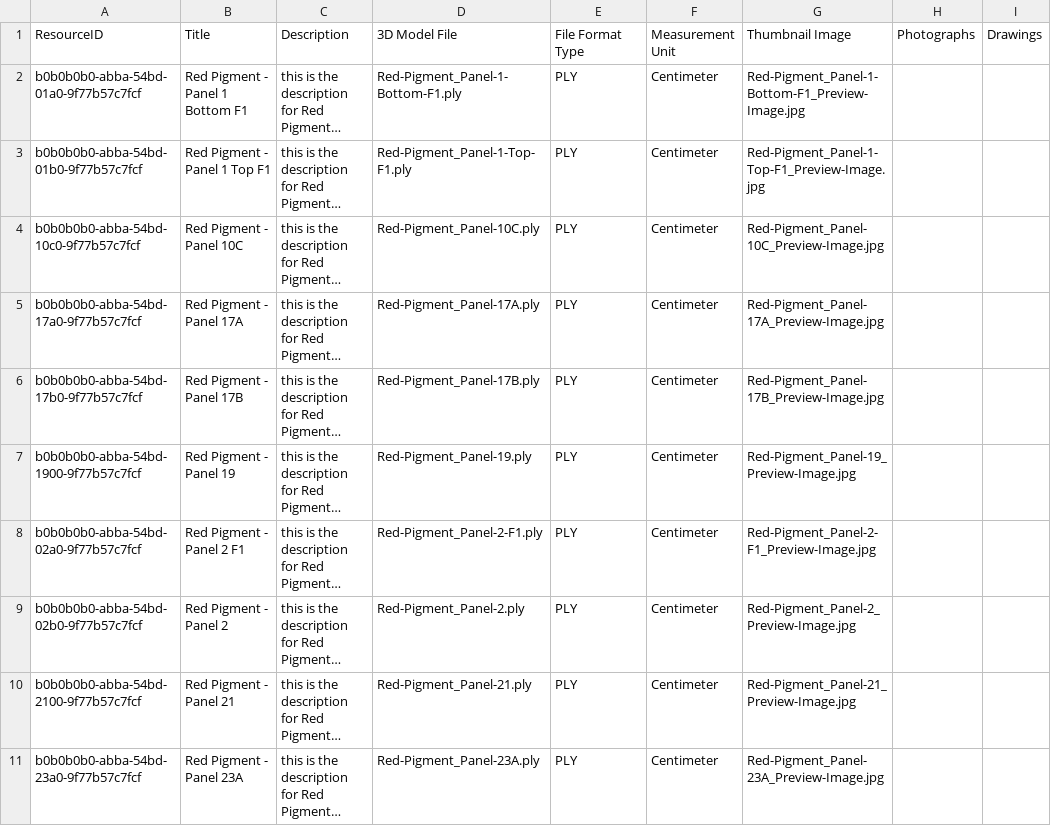
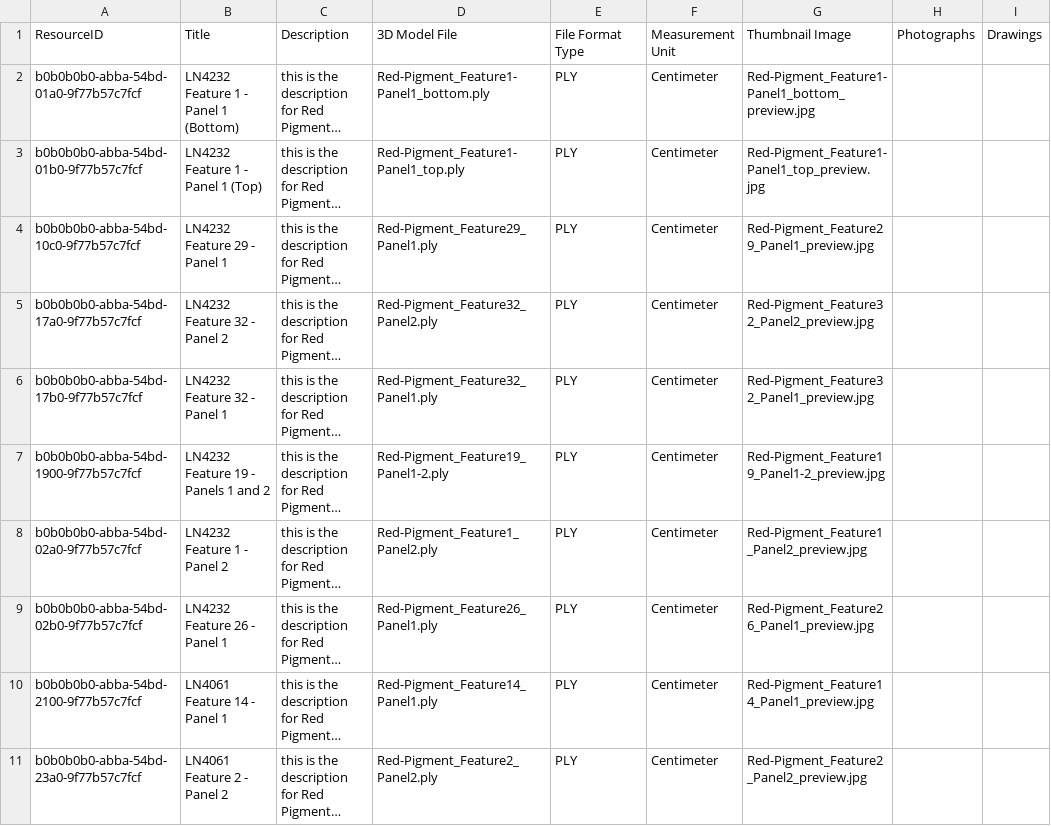
Before and after one commit to legiongis/lcai-pkg, a CSV file: business_data/red-pigment-3d-panels.csv, drawn as a sheet; only a part is shown; long unchanged cells end in …; the diff covers the shown part only; the diff names each change by its address in the sheet, - before the commit and + after, or states it on an @@ line.

Commit message:
further update red pigment panel names, re: mary feedback

```diff
--- a/business_data/red-pigment-3d-panels.csv
+++ b/business_data/red-pigment-3d-panels.csv
-B2: Red Pigment - Panel 1 Bottom F1
+B2: LN4232 Feature 1 - Panel 1 (Bottom)
-D2: Red-Pigment_Panel-1-Bottom-F1.ply
+D2: Red-Pigment_Feature1-Panel1_bottom.ply
-G2: Red-Pigment_Panel-1-Bottom-F1_Preview-Image.jpg
+G2: Red-Pigment_Feature1-Panel1_bottom_preview.jpg
-B3: Red Pigment - Panel 1 Top F1
+B3: LN4232 Feature 1 - Panel 1 (Top)
-D3: Red-Pigment_Panel-1-Top-F1.ply
+D3: Red-Pigment_Feature1-Panel1_top.ply
-G3: Red-Pigment_Panel-1-Top-F1_Preview-Image.jpg
+G3: Red-Pigment_Feature1-Panel1_top_preview.jpg
-B4: Red Pigment - Panel 10C
+B4: LN4232 Feature 29 - Panel 1
-D4: Red-Pigment_Panel-10C.ply
+D4: Red-Pigment_Feature29_Panel1.ply
-G4: Red-Pigment_Panel-10C_Preview-Image.jpg
+G4: Red-Pigment_Feature29_Panel1_preview.jpg
-B5: Red Pigment - Panel 17A
+B5: LN4232 Feature 32 - Panel 2
-D5: Red-Pigment_Panel-17A.ply
+D5: Red-Pigment_Feature32_Panel2.ply
-G5: Red-Pigment_Panel-17A_Preview-Image.jpg
+G5: Red-Pigment_Feature32_Panel2_preview.jpg
-B6: Red Pigment - Panel 17B
+B6: LN4232 Feature 32 - Panel 1
-D6: Red-Pigment_Panel-17B.ply
+D6: Red-Pigment_Feature32_Panel1.ply
-G6: Red-Pigment_Panel-17B_Preview-Image.jpg
+G6: Red-Pigment_Feature32_Panel1_preview.jpg
-B7: Red Pigment - Panel 19
+B7: LN4232 Feature 19 - Panels 1 and 2
-D7: Red-Pigment_Panel-19.ply
+D7: Red-Pigment_Feature19_Panel1-2.ply
-G7: Red-Pigment_Panel-19_Preview-Image.jpg
+G7: Red-Pigment_Feature19_Panel1-2_preview.jpg
-B8: Red Pigment - Panel 2 F1
+B8: LN4232 Feature 1 - Panel 2
-D8: Red-Pigment_Panel-2-F1.ply
+D8: Red-Pigment_Feature1_Panel2.ply
-G8: Red-Pigment_Panel-2-F1_Preview-Image.jpg
+G8: Red-Pigment_Feature1_Panel2_preview.jpg
-B9: Red Pigment - Panel 2
+B9: LN4232 Feature 26 - Panel 1
-D9: Red-Pigment_Panel-2.ply
+D9: Red-Pigment_Feature26_Panel1.ply
-G9: Red-Pigment_Panel-2_Preview-Image.jpg
+G9: Red-Pigment_Feature26_Panel1_preview.jpg
-B10: Red Pigment - Panel 21
+B10: LN4061 Feature 14 - Panel 1
-D10: Red-Pigment_Panel-21.ply
+D10: Red-Pigment_Feature14_Panel1.ply
-G10: Red-Pigment_Panel-21_Preview-Image.jpg
+G10: Red-Pigment_Feature14_Panel1_preview.jpg
-B11: Red Pigment - Panel 23A
+B11: LN4061 Feature 2 - Panel 2
-D11: Red-Pigment_Panel-23A.ply
+D11: Red-Pigment_Feature2_Panel2.ply
-G11: Red-Pigment_Panel-23A_Preview-Image.jpg
+G11: Red-Pigment_Feature2_Panel2_preview.jpg
```
Also changed, not shown: 21 edited cells elsewhere in this file.
